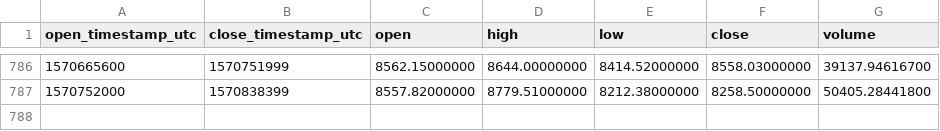
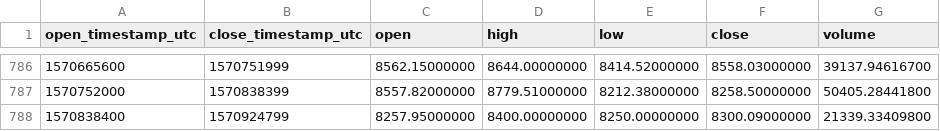
Before and after one commit to cryptobigbro/binance-BTCUSDT, a CSV file: binance-BTCUSDT-1d.csv, drawn as a sheet; only a part is shown, gaps mark what is left out.

Commit message:
Update OHLCV data.

```diff
--- a/binance-BTCUSDT-1d.csv
+++ b/binance-BTCUSDT-1d.csv
@@ -787 +787,2 @@ open_timestamp_utc,close_timestamp_utc,open,high,low,close,volume
 1570752000,1570838399,8557.82000000,8779.51000000,8212.38000000,8258.50000000,50405.28441800
+1570838400,1570924799,8257.95000000,8400.00000000,8250.00000000,8300.09000000,21339.33409800
```
Also changed, not shown: 1 other file.
